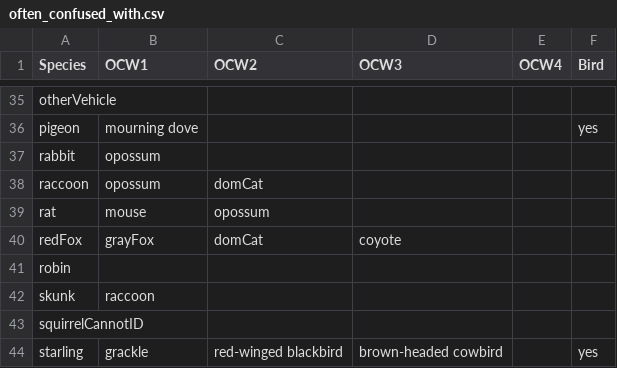
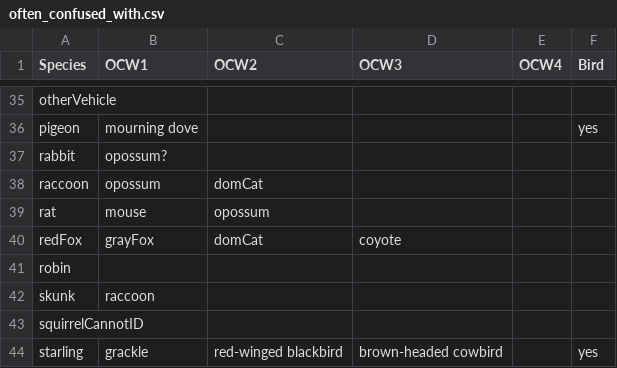
Before and after one commit to zooniverse/Snapshot-Chicago, a CSV file: data-import/often_confused_with.csv, drawn as a sheet; only a part is shown, gaps mark what is left out; the diff names each change by its address in the sheet, - before the commit and + after, or states it on an @@ line.

```diff
--- a/data-import/often_confused_with.csv
+++ b/data-import/often_confused_with.csv
-B37 (OCW1): opossum
+B37 (OCW1): opossum?
```
